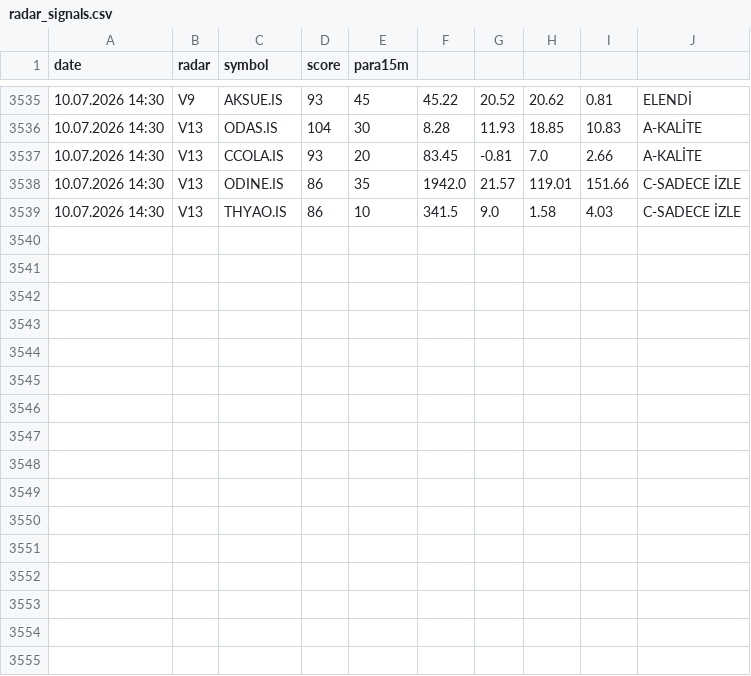
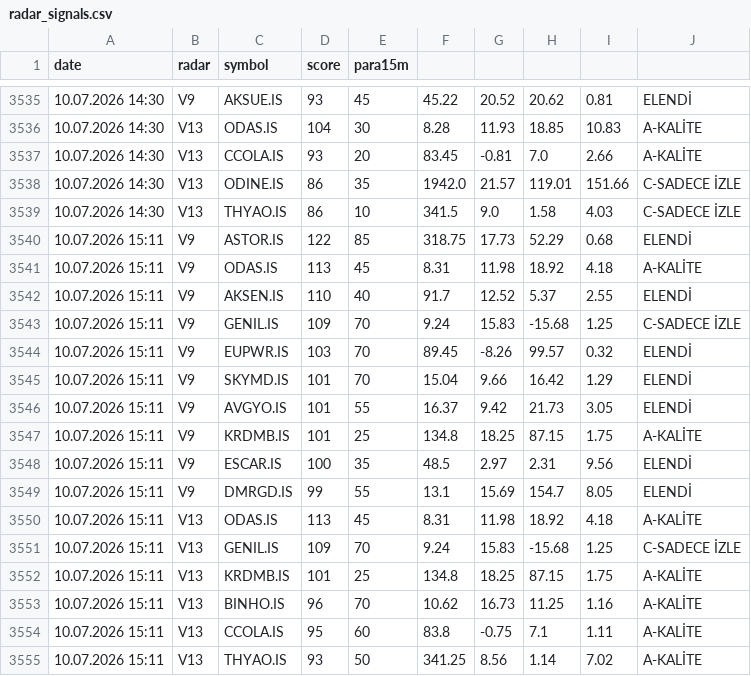
Before and after one commit to gokhan-bist-radar/gokhan-bist-radar, a CSV file: radar_signals.csv, drawn as a sheet; only a part is shown, gaps mark what is left out.

```diff
--- a/radar_signals.csv
+++ b/radar_signals.csv
@@ -3539 +3539,17 @@ date,radar,symbol,score,para15m
 10.07.2026 14:30,V13,THYAO.IS,86,10,341.5,9.0,1.58,4.03,C-SADECE İZLE
+10.07.2026 15:11,V9,ASTOR.IS,122,85,318.75,17.73,52.29,0.68,ELENDİ
+10.07.2026 15:11,V9,ODAS.IS,113,45,8.31,11.98,18.92,4.18,A-KALİTE
+10.07.2026 15:11,V9,AKSEN.IS,110,40,91.7,12.52,5.37,2.55,ELENDİ
+10.07.2026 15:11,V9,GENIL.IS,109,70,9.24,15.83,-15.68,1.25,C-SADECE İZLE
+10.07.2026 15:11,V9,EUPWR.IS,103,70,89.45,-8.26,99.57,0.32,ELENDİ
+10.07.2026 15:11,V9,SKYMD.IS,101,70,15.04,9.66,16.42,1.29,ELENDİ
+10.07.2026 15:11,V9,AVGYO.IS,101,55,16.37,9.42,21.73,3.05,ELENDİ
+10.07.2026 15:11,V9,KRDMB.IS,101,25,134.8,18.25,87.15,1.75,A-KALİTE
+10.07.2026 15:11,V9,ESCAR.IS,100,35,48.5,2.97,2.31,9.56,ELENDİ
+10.07.2026 15:11,V9,DMRGD.IS,99,55,13.1,15.69,154.7,8.05,ELENDİ
+10.07.2026 15:11,V13,ODAS.IS,113,45,8.31,11.98,18.92,4.18,A-KALİTE
+10.07.2026 15:11,V13,GENIL.IS,109,70,9.24,15.83,-15.68,1.25,C-SADECE İZLE
+10.07.2026 15:11,V13,KRDMB.IS,101,25,134.8,18.25,87.15,1.75,A-KALİTE
+10.07.2026 15:11,V13,BINHO.IS,96,70,10.62,16.73,11.25,1.16,A-KALİTE
+10.07.2026 15:11,V13,CCOLA.IS,95,60,83.8,-0.75,7.1,1.11,A-KALİTE
+10.07.2026 15:11,V13,THYAO.IS,93,50,341.25,8.56,1.14,7.02,A-KALİTE
```
Also changed, not shown: radar_memory.csv, radar_performance.csv.
